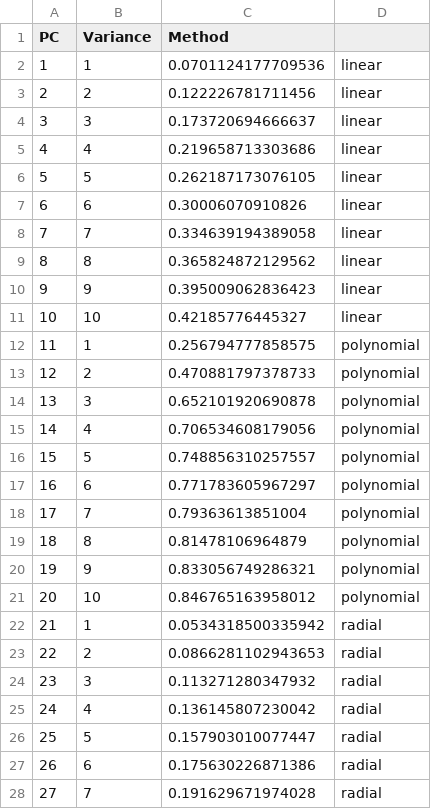
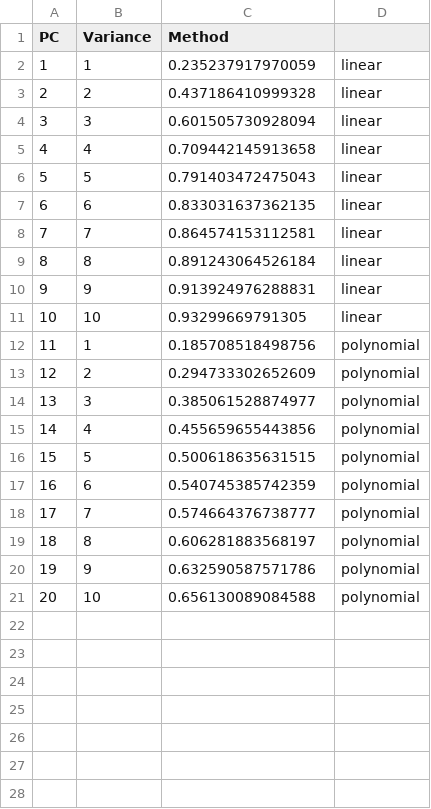
Before and after one commit to besanson/MLcompetition, a CSV file: Data/tables/PCA_Variance.csv, drawn as a sheet; only a part is shown; the diff covers the shown part only.

```diff
--- a/Data/tables/PCA_Variance.csv
+++ b/Data/tables/PCA_Variance.csv
@@ -1,28 +1,21 @@
 "PC";"Variance";"Method"
-"1";1;0.0701124177709536;"linear"
-"2";2;0.122226781711456;"linear"
-"3";3;0.173720694666637;"linear"
-"4";4;0.219658713303686;"linear"
-"5";5;0.262187173076105;"linear"
-"6";6;0.30006070910826;"linear"
-"7";7;0.334639194389058;"linear"
-"8";8;0.365824872129562;"linear"
-"9";9;0.395009062836423;"linear"
-"10";10;0.42185776445327;"linear"
-"11";1;0.256794777858575;"polynomial"
-"12";2;0.470881797378733;"polynomial"
-"13";3;0.652101920690878;"polynomial"
-"14";4;0.706534608179056;"polynomial"
-"15";5;0.748856310257557;"polynomial"
-"16";6;0.771783605967297;"polynomial"
-"17";7;0.79363613851004;"polynomial"
-"18";8;0.81478106964879;"polynomial"
-"19";9;0.833056749286321;"polynomial"
-"20";10;0.846765163958012;"polynomial"
-"21";1;0.0534318500335942;"radial"
-"22";2;0.0866281102943653;"radial"
-"23";3;0.113271280347932;"radial"
-"24";4;0.136145807230042;"radial"
-"25";5;0.157903010077447;"radial"
-"26";6;0.175630226871386;"radial"
-"27";7;0.191629671974028;"radial"
+"1";1;0.235237917970059;"linear"
+"2";2;0.437186410999328;"linear"
+"3";3;0.601505730928094;"linear"
+"4";4;0.709442145913658;"linear"
+"5";5;0.791403472475043;"linear"
+"6";6;0.833031637362135;"linear"
+"7";7;0.864574153112581;"linear"
+"8";8;0.891243064526184;"linear"
+"9";9;0.913924976288831;"linear"
+"10";10;0.93299669791305;"linear"
+"11";1;0.185708518498756;"polynomial"
+"12";2;0.294733302652609;"polynomial"
+"13";3;0.385061528874977;"polynomial"
+"14";4;0.455659655443856;"polynomial"
+"15";5;0.500618635631515;"polynomial"
+"16";6;0.540745385742359;"polynomial"
+"17";7;0.574664376738777;"polynomial"
+"18";8;0.606281883568197;"polynomial"
+"19";9;0.632590587571786;"polynomial"
+"20";10;0.656130089084588;"polynomial"
```
Also changed, not shown: 3 removed rows elsewhere in this file, 6 other files.
